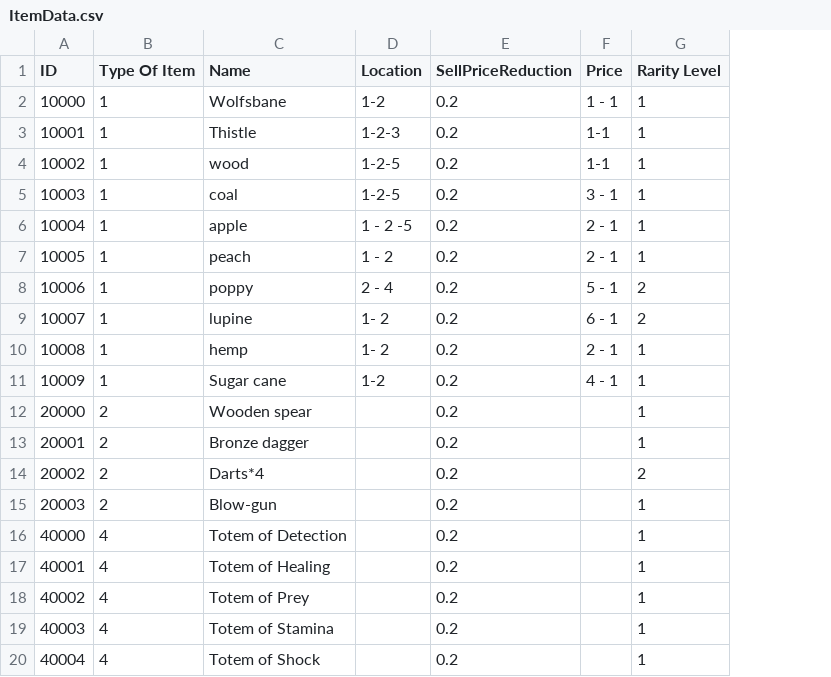
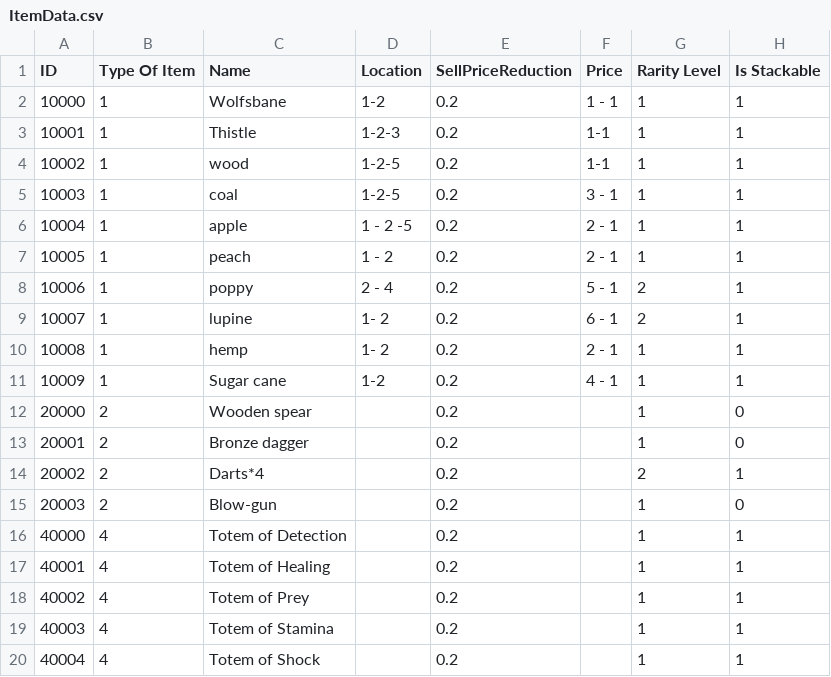
Before and after one commit to Hatuls/Wild-Netter2, a CSV file: WildNetter/Assets/Resources/ItemData.csv, drawn as a sheet; the diff names each change by its address in the sheet, - before the commit and + after, or states it on an @@ line.

```diff
--- a/WildNetter/Assets/Resources/ItemData.csv
+++ b/WildNetter/Assets/Resources/ItemData.csv
+column H (Is Stackable), rows 2-20: 1 | 1 | 1 | 1 | 1 | 1 | 1 | 1 | 1 | 1 | 0 | 0 | 1 | 0 | 1 | 1 | 1 | 1 | 1
```
Also changed, not shown: 18 other files.
